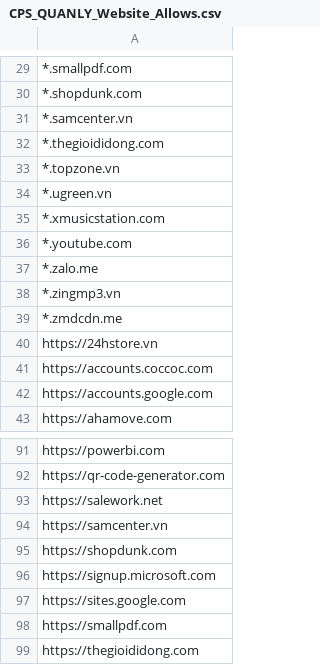
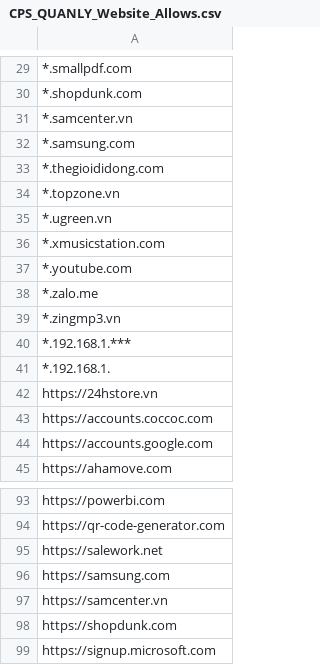
Before and after one commit to MinhThien11/CONNECT, a CSV file: CPS_QUANLY_Website_Allows.csv, drawn as a sheet; only a part is shown, gaps mark what is left out; the shorter side is filled out with more unchanged rows.

```diff
--- a/CPS_QUANLY_Website_Allows.csv
+++ b/CPS_QUANLY_Website_Allows.csv
@@ -31,2 +31,3 @@
 *.samcenter.vn,
+*.samsung.com,
 *.thegioididong.com,
@@ -38,3 +39,4 @@
 *.zingmp3.vn,
-*.zmdcdn.me,
+*.192.168.1.***,
+*.192.168.1.,
 https://24hstore.vn,
@@ -93,2 +95,3 @@ https://qr-code-generator.com,
 https://salework.net,
+https://samsung.com,
 https://samcenter.vn,
```
Also changed, not shown: 4 other files.
